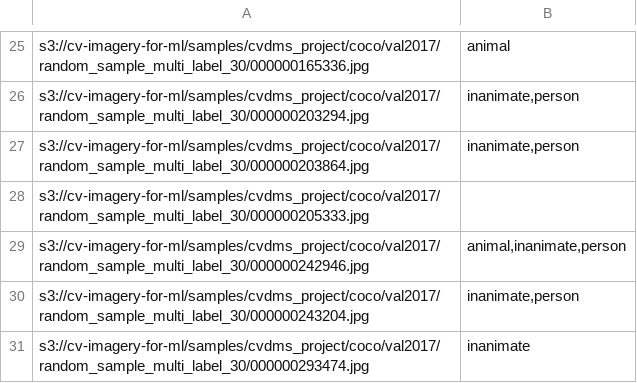
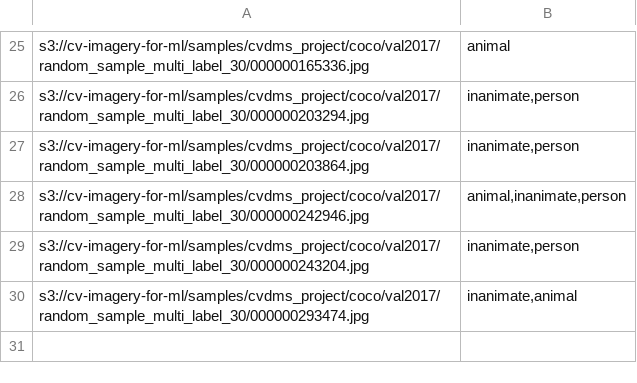
Before and after one commit to bodle720/MLProjects, a CSV file: AWS_Tools/Computer_Vision_DMS/cvdms_cdk/samples/multi_label/multi_label.csv, drawn as a sheet; only a part is shown, gaps mark what is left out.

```diff
--- a/AWS_Tools/Computer_Vision_DMS/cvdms_cdk/samples/multi_label/multi_label.csv
+++ b/AWS_Tools/Computer_Vision_DMS/cvdms_cdk/samples/multi_label/multi_label.csv
@@ -27,5 +27,4 @@ s3://cv-imagery-for-ml/samples/cvdms_project/coco/val2017/random_sample_multi_la
 s3://cv-imagery-for-ml/samples/cvdms_project/coco/val2017/random_sample_multi_label_30/000000203864.jpg,"inanimate,person"
-s3://cv-imagery-for-ml/samples/cvdms_project/coco/val2017/random_sample_multi_label_30/000000205333.jpg,
 s3://cv-imagery-for-ml/samples/cvdms_project/coco/val2017/random_sample_multi_label_30/000000242946.jpg,"animal,inanimate,person"
 s3://cv-imagery-for-ml/samples/cvdms_project/coco/val2017/random_sample_multi_label_30/000000243204.jpg,"inanimate,person"
-s3://cv-imagery-for-ml/samples/cvdms_project/coco/val2017/random_sample_multi_label_30/000000293474.jpg,inanimate
+s3://cv-imagery-for-ml/samples/cvdms_project/coco/val2017/random_sample_multi_label_30/000000293474.jpg,"inanimate,animal"
```
Also changed, not shown: 5 other files.
